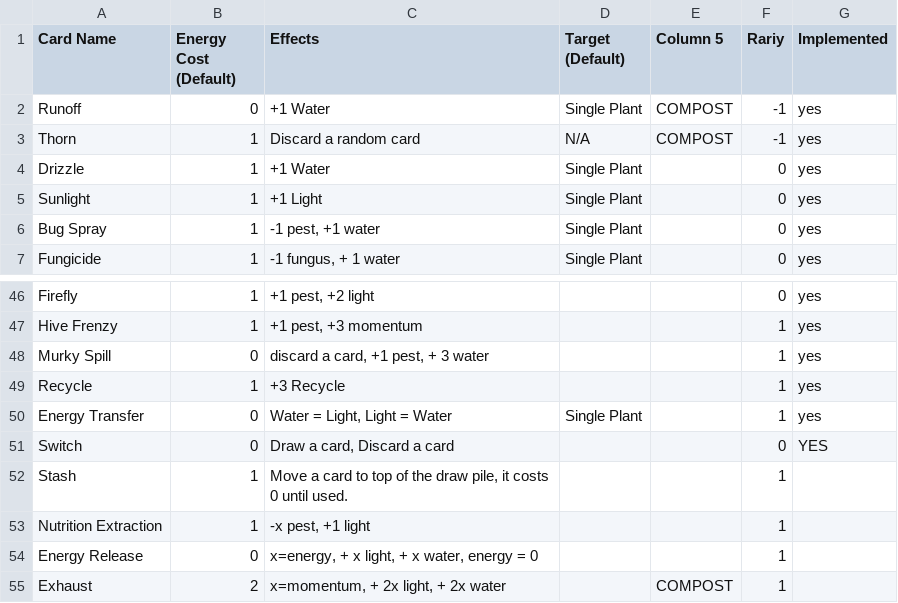
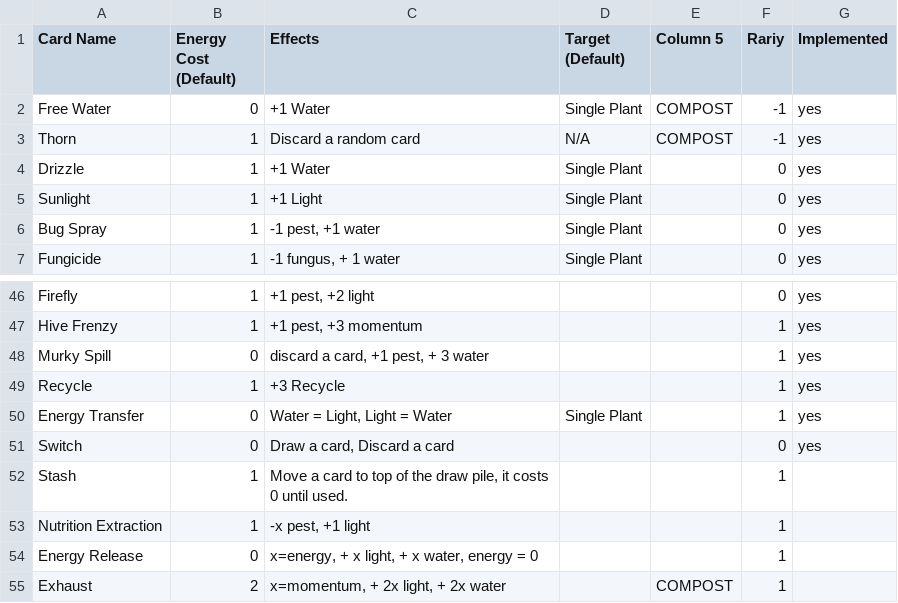
Before and after one commit to cyanglaz/garden, a CSV file: csv/cards.csv, drawn as a sheet; only a part is shown, gaps mark what is left out.

```diff
--- a/csv/cards.csv
+++ b/csv/cards.csv
@@ -1,3 +1,3 @@
 "Card Name","Energy Cost (Default)","Effects","Target (Default)","Column 5","Rariy","Implemented","","","","","","","","","","","","","","","","","","","","","",""
-"Runoff","0","+1 Water","Single Plant","COMPOST","-1","yes","","","","","","","","","","","","","","","","","","","","","",""
+"Free Water","0","+1 Water","Single Plant","COMPOST","-1","yes","","","","","","","","","","","","","","","","","","","","","",""
 "Thorn","1","Discard a random card","N/A","COMPOST","-1","yes","","","","","","","","","","","","","","","","","","","","","",""
@@ -50,3 +50,3 @@
 "Energy Transfer","0","Water = Light, Light = Water","Single Plant","","1","yes","","","","","","","","","","","","","","","","","","","","","",""
-"Switch","0","Draw a card, Discard a card","","","0","YES","","","","","","","","","","","","","","","","","","","","","",""
+"Switch","0","Draw a card, Discard a card","","","0","yes","","","","","","","","","","","","","","","","","","","","","",""
 "Stash","1","Move a card to top of the draw pile, it costs 0 until used.","","","1","","","","","","","","","","","","","","","","","","","","","","",""
```
Also changed, not shown: csv/trinkets.csv, 8 other files.
